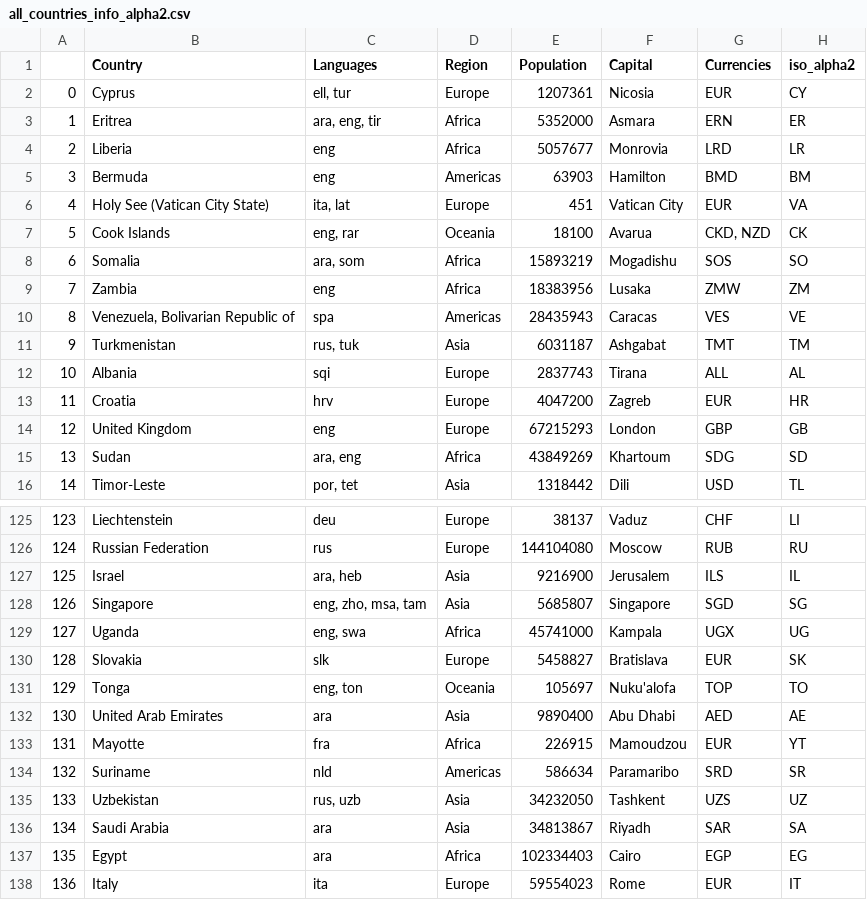
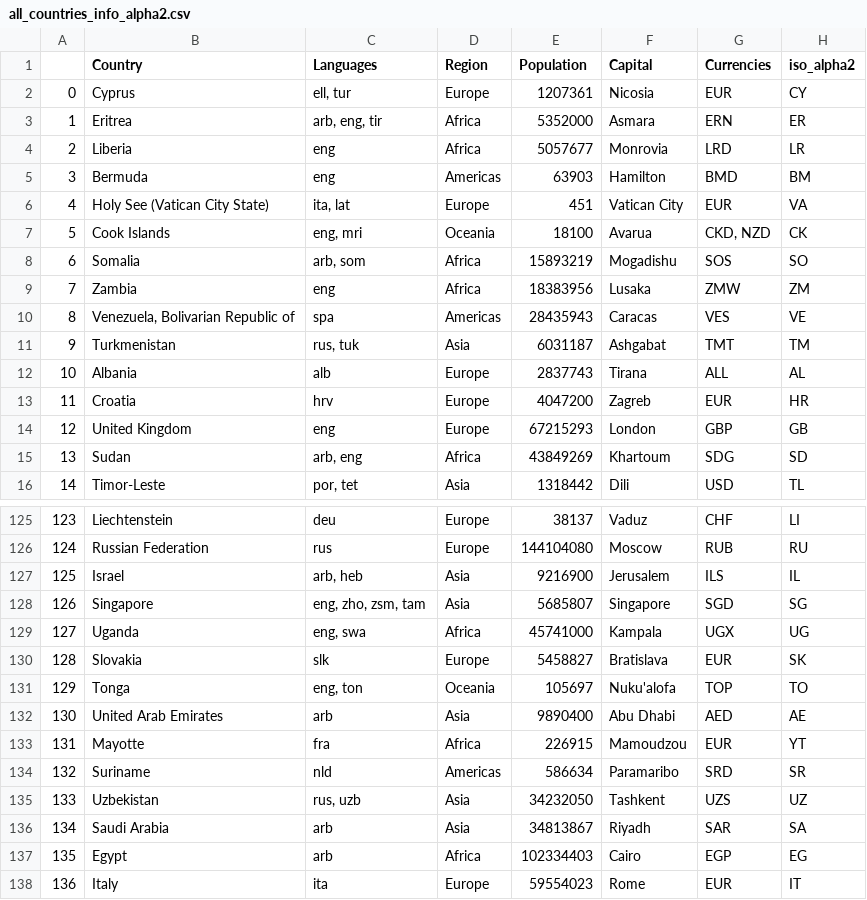
Before and after one commit to com-480-data-visualization/project-2024-wals-viz, a CSV file: website/data/all_countries_info_alpha2.csv, drawn as a sheet; only a part is shown, gaps mark what is left out; the diff covers the shown part only.

Commit message:
Show language name, fixed dataset for missing ones

```diff
--- a/website/data/all_countries_info_alpha2.csv
+++ b/website/data/all_countries_info_alpha2.csv
@@ -2,3 +2,3 @@
 0,Cyprus,"ell, tur",Europe,1207361,Nicosia,EUR,CY
-1,Eritrea,"ara, eng, tir",Africa,5352000,Asmara,ERN,ER
+1,Eritrea,"arb, eng, tir",Africa,5352000,Asmara,ERN,ER
 2,Liberia,eng,Africa,5057677,Monrovia,LRD,LR
@@ -6,4 +6,4 @@
 4,Holy See (Vatican City State),"ita, lat",Europe,451,Vatican City,EUR,VA
-5,Cook Islands,"eng, rar",Oceania,18100,Avarua,"CKD, NZD",CK
-6,Somalia,"ara, som",Africa,15893219,Mogadishu,SOS,SO
+5,Cook Islands,"eng, mri",Oceania,18100,Avarua,"CKD, NZD",CK
+6,Somalia,"arb, som",Africa,15893219,Mogadishu,SOS,SO
 7,Zambia,eng,Africa,18383956,Lusaka,ZMW,ZM
@@ -11,6 +11,6 @@
 9,Turkmenistan,"rus, tuk",Asia,6031187,Ashgabat,TMT,TM
-10,Albania,sqi,Europe,2837743,Tirana,ALL,AL
+10,Albania,alb,Europe,2837743,Tirana,ALL,AL
 11,Croatia,hrv,Europe,4047200,Zagreb,EUR,HR
 12,United Kingdom,eng,Europe,67215293,London,GBP,GB
-13,Sudan,"ara, eng",Africa,43849269,Khartoum,SDG,SD
+13,Sudan,"arb, eng",Africa,43849269,Khartoum,SDG,SD
 14,Timor-Leste,"por, tet",Asia,1318442,Dili,USD,TL
@@ -126,4 +126,4 @@
 124,Russian Federation,rus,Europe,144104080,Moscow,RUB,RU
-125,Israel,"ara, heb",Asia,9216900,Jerusalem,ILS,IL
-126,Singapore,"eng, zho, msa, tam",Asia,5685807,Singapore,SGD,SG
+125,Israel,"arb, heb",Asia,9216900,Jerusalem,ILS,IL
+126,Singapore,"eng, zho, zsm, tam",Asia,5685807,Singapore,SGD,SG
 127,Uganda,"eng, swa",Africa,45741000,Kampala,UGX,UG
@@ -131,3 +131,3 @@
 129,Tonga,"eng, ton",Oceania,105697,Nuku'alofa,TOP,TO
-130,United Arab Emirates,ara,Asia,9890400,Abu Dhabi,AED,AE
+130,United Arab Emirates,arb,Asia,9890400,Abu Dhabi,AED,AE
 131,Mayotte,fra,Africa,226915,Mamoudzou,EUR,YT
@@ -135,4 +135,4 @@
 133,Uzbekistan,"rus, uzb",Asia,34232050,Tashkent,UZS,UZ
-134,Saudi Arabia,ara,Asia,34813867,Riyadh,SAR,SA
-135,Egypt,ara,Africa,102334403,Cairo,EGP,EG
+134,Saudi Arabia,arb,Asia,34813867,Riyadh,SAR,SA
+135,Egypt,arb,Africa,102334403,Cairo,EGP,EG
 136,Italy,ita,Europe,59554023,Rome,EUR,IT
```
Also changed, not shown: 25 edited cells elsewhere in this file, 3 other files.
